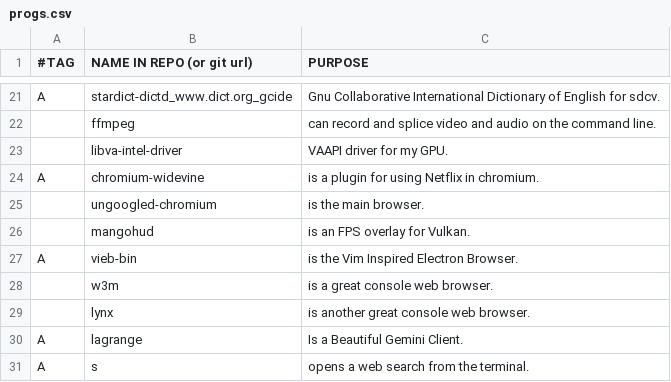
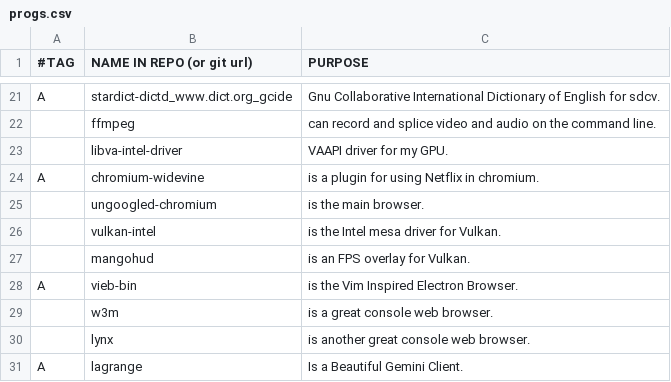
Before and after one commit to BachoSeven/AARGH, a CSV file: progs.csv, drawn as a sheet; only a part is shown, gaps mark what is left out; the shorter side is filled out with more unchanged rows; the diff names each change by its address in the sheet, - before the commit and + after, or states it on an @@ line.

Commit message:
Add vulkan-intel

```diff
--- a/progs.csv
+++ b/progs.csv
+row 26:  | vulkan-intel | is the Intel mesa driver for Vulkan.
```
Also changed, not shown: 1 other file.
